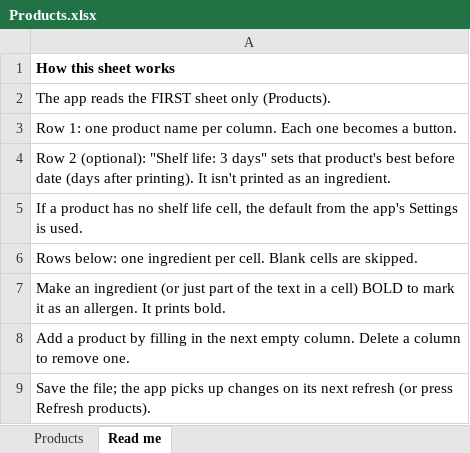
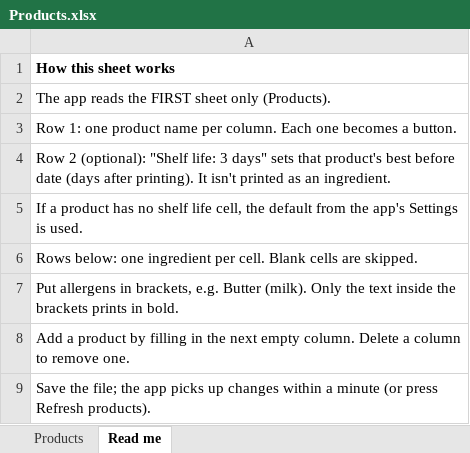
Before and after one commit to Tonyscodehub/ingredients_print, an Excel workbook: examples/Products.xlsx, sheet Read me, drawn as a sheet; values as stored, in another font and other column widths than the file's, no borders; the diff names each change by its address in the sheet, - before the commit and + after, or states it on an @@ line.

```diff
--- a/examples/Products.xlsx (sheet Read me)
+++ b/examples/Products.xlsx (sheet Read me)
-A7: Make an ingredient (or just part of the text in a cell) BOLD to mark it as an allergen. It prints bold.
+A7: Put allergens in brackets, e.g. Butter (milk). Only the text inside the brackets prints in bold.
-A9: …up changes on its next refresh (or press…
+A9: …up changes within a minute (or press…
```
Also changed, not shown: sheet Products, 6 other files.
